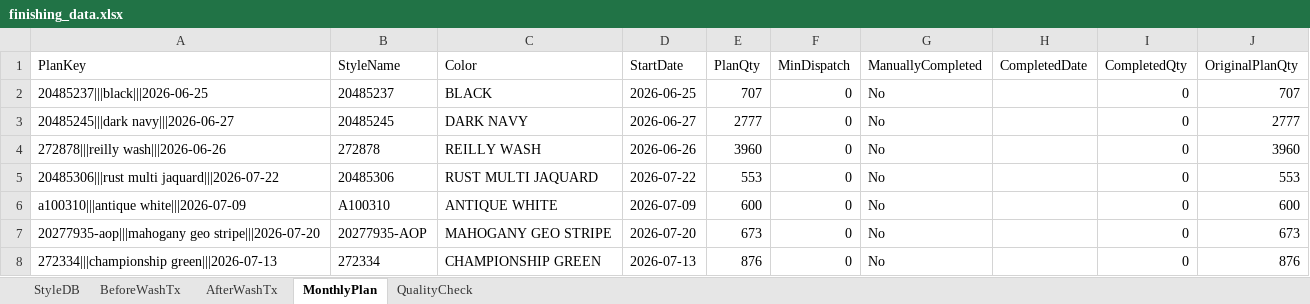
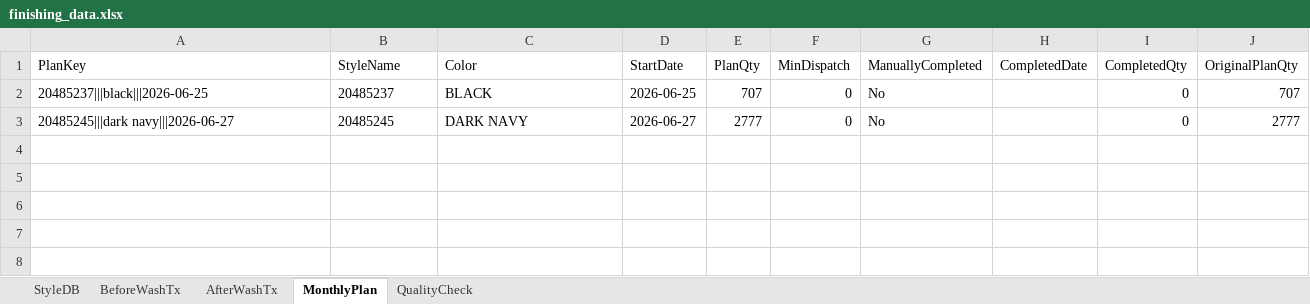
Before and after one commit to Ashen0923/finishing-tracker, an Excel workbook: finishing_data.xlsx, sheet MonthlyPlan, drawn as a sheet; values as stored, in another font and other column widths than the file's, no borders; the diff names each change by its address in the sheet, - before the commit and + after, or states it on an @@ line.

Commit message:
Update 2026-07-24T04:32:32.863Z

```diff
--- a/finishing_data.xlsx (sheet MonthlyPlan)
+++ b/finishing_data.xlsx (sheet MonthlyPlan)
-row 4: 272878|||reilly wash|||2026-06-26 | 272878 | REILLY WASH | 2026-06-26 | 3960 | 0 | No |  | 0 | 3960
-row 5: 20485306|||rust multi jaquard|||2026-07-22 | 20485306 | RUST MULTI JAQUARD | 2026-07-22 | 553 | 0 | No |  | 0 | 553
-row 6: a100310|||antique white|||2026-07-09 | A100310 | ANTIQUE WHITE | 2026-07-09 | 600 | 0 | No |  | 0 | 600
-row 7: 20277935-aop|||mahogany geo stripe|||2026-07-20 | 20277935-AOP | MAHOGANY GEO STRIPE | 2026-07-20 | 673 | 0 | No |  | 0 | 673
-row 8: 272334|||championship green|||2026-07-13 | 272334 | CHAMPIONSHIP GREEN | 2026-07-13 | 876 | 0 | No |  | 0 | 876
```
Also changed, not shown: sheet StyleDB.
